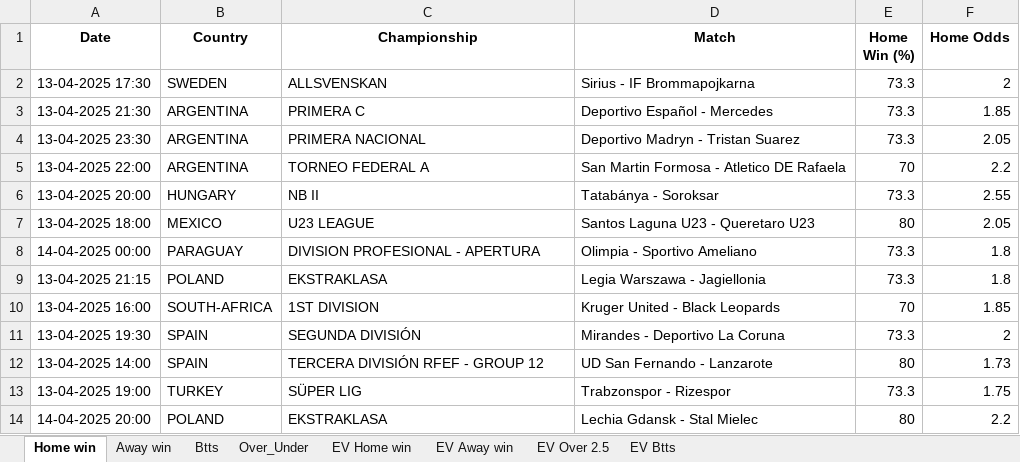
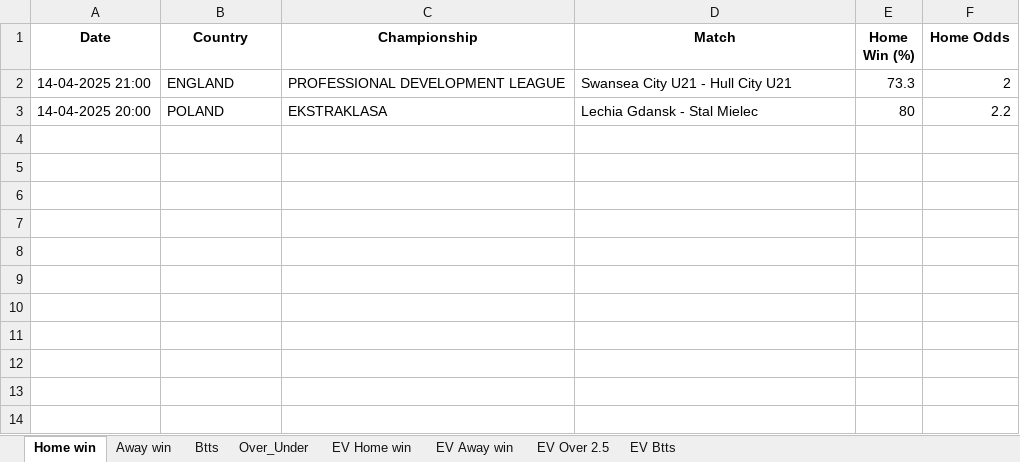
Before and after one commit to dcosta-da/soccer_predictions_scraper, an Excel workbook: scraper/data/betclever_predictions.xlsx, sheet Home win, drawn as a sheet; values as stored, in another font and other column widths than the file's, no borders; removed rows and columns are numbered as before the commit, all else as after; the diff names each change by its address in the sheet, - before the commit and + after, or states it on an @@ line.

```diff
--- a/scraper/data/betclever_predictions.xlsx (sheet Home win)
+++ b/scraper/data/betclever_predictions.xlsx (sheet Home win)
-row 2: 13-04-2025 17:30 | SWEDEN | ALLSVENSKAN | Sirius - IF Brommapojkarna | 73.3 | 2
-row 3: 13-04-2025 21:30 | ARGENTINA | PRIMERA C | Deportivo Español - Mercedes | 73.3 | 1.85
-row 4: 13-04-2025 23:30 | ARGENTINA | PRIMERA NACIONAL | Deportivo Madryn - Tristan Suarez | 73.3 | 2.05
-row 5: 13-04-2025 22:00 | ARGENTINA | TORNEO FEDERAL A | San Martin Formosa - Atletico DE Rafaela | 70 | 2.2
-row 6: 13-04-2025 20:00 | HUNGARY | NB II | Tatabánya - Soroksar | 73.3 | 2.55
-row 7: 13-04-2025 18:00 | MEXICO | U23 LEAGUE | Santos Laguna U23 - Queretaro U23 | 80 | 2.05
-row 8: 14-04-2025 00:00 | PARAGUAY | DIVISION PROFESIONAL - APERTURA | Olimpia - Sportivo Ameliano | 73.3 | 1.8
-row 9: 13-04-2025 21:15 | POLAND | EKSTRAKLASA | Legia Warszawa - Jagiellonia | 73.3 | 1.8
-row 10: 13-04-2025 16:00 | SOUTH-AFRICA | 1ST DIVISION | Kruger United - Black Leopards | 70 | 1.85
-row 11: 13-04-2025 19:30 | SPAIN | SEGUNDA DIVISIÓN | Mirandes - Deportivo La Coruna | 73.3 | 2
-row 12: 13-04-2025 14:00 | SPAIN | TERCERA DIVISIÓN RFEF - GROUP 12 | UD San Fernando - Lanzarote | 80 | 1.73
-row 13: 13-04-2025 19:00 | TURKEY | SÜPER LIG | Trabzonspor - Rizespor | 73.3 | 1.75
+row 2: 14-04-2025 21:00 | ENGLAND | PROFESSIONAL DEVELOPMENT LEAGUE | Swansea City U21 - Hull City U21 | 73.3 | 2
```
Also changed, not shown: sheet EV Home win, sheet EV Btts, sheet EV Away win, sheet EV Over 2.5, sheet Over_Under, sheet Btts.
